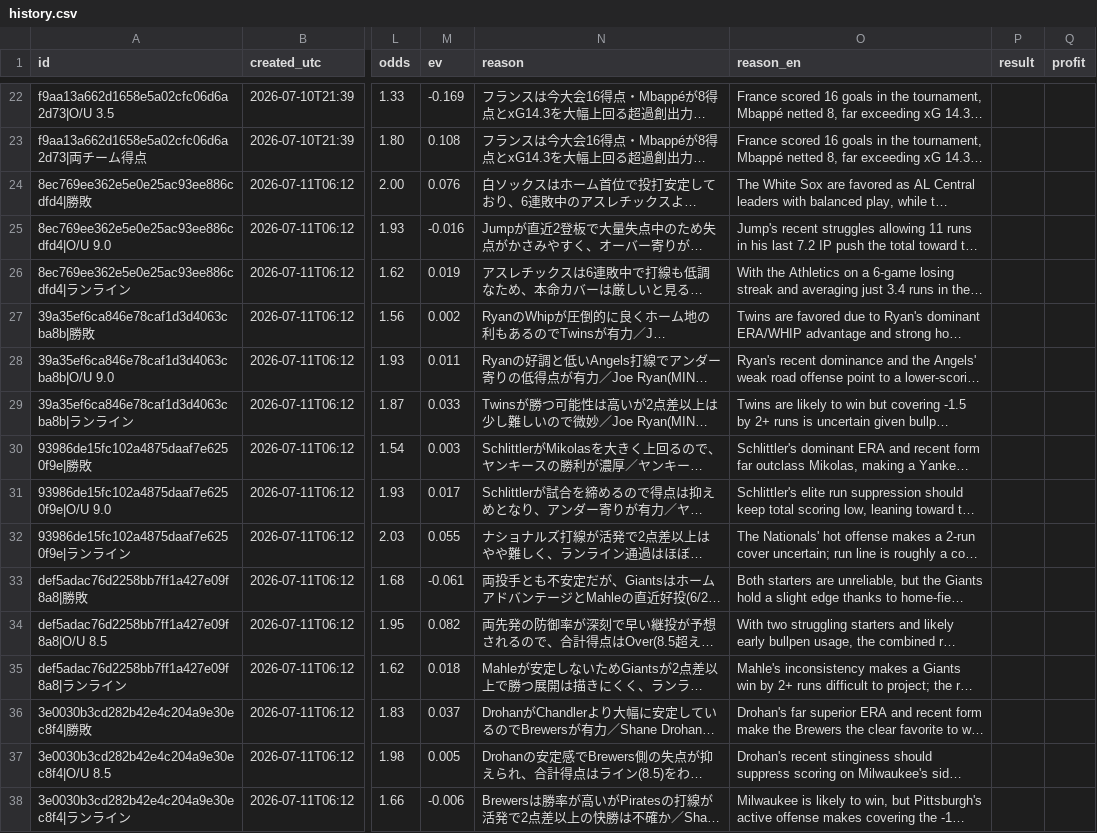
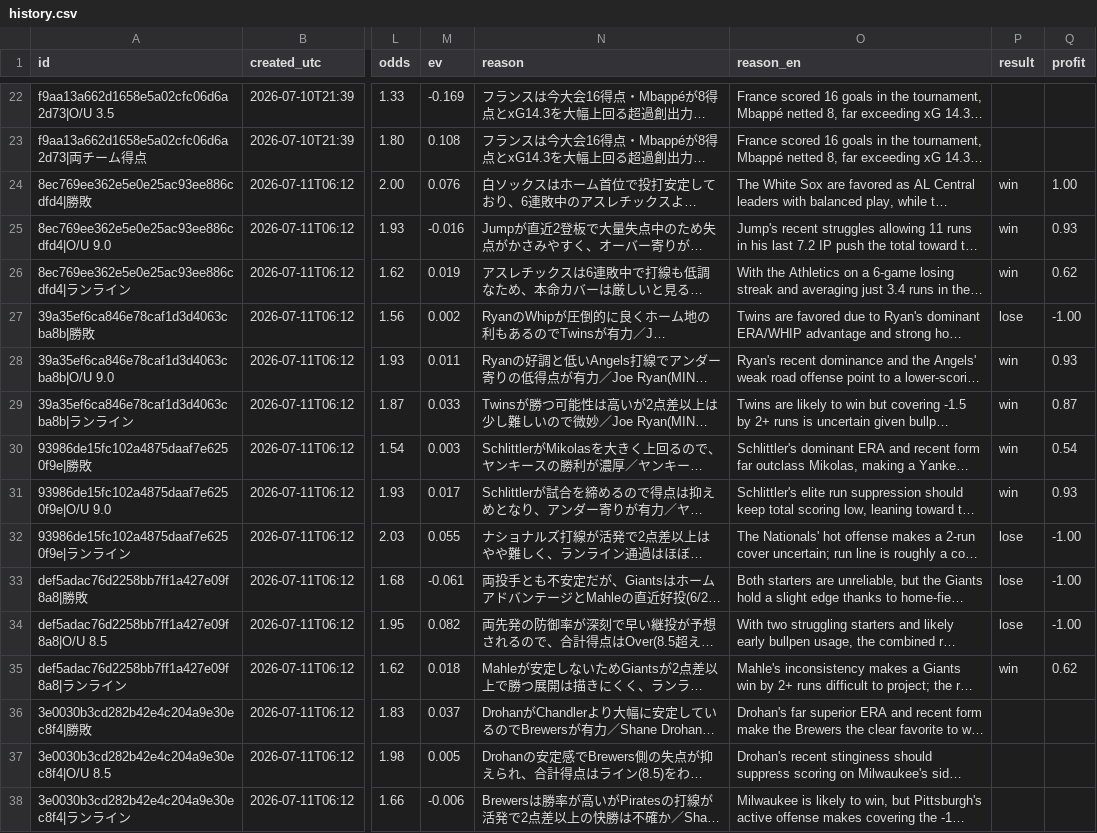
Before and after one commit to initialey/wc-bet-tracker, a CSV file: data/history.csv, drawn as a sheet; only a part is shown, gaps mark what is left out; long unchanged cells end in …; the diff covers the shown part only; the diff names each change by its address in the sheet, - before the commit and + after, or states it on an @@ line.

```diff
--- a/data/history.csv
+++ b/data/history.csv
-P24:P26 (result): (empty)
+P24:P26 (result): win
-Q24 (profit): (empty)
+Q24 (profit): 1.00
-Q25 (profit): (empty)
+Q25 (profit): 0.93
-Q26 (profit): (empty)
+Q26 (profit): 0.62
-P27 (result): (empty)
+P27 (result): lose
-Q27 (profit): (empty)
+Q27 (profit): -1.00
-P28:P31 (result): (empty)
+P28:P31 (result): win
-Q28 (profit): (empty)
+Q28 (profit): 0.93
-Q29 (profit): (empty)
+Q29 (profit): 0.87
-Q30 (profit): (empty)
+Q30 (profit): 0.54
-Q31 (profit): (empty)
+Q31 (profit): 0.93
-P32:P34 (result): (empty)
+P32:P34 (result): lose
-Q32:Q34 (profit): (empty)
+Q32:Q34 (profit): -1.00
-P35 (result): (empty)
+P35 (result): win
-Q35 (profit): (empty)
+Q35 (profit): 0.62
```
Also changed, not shown: 60 edited cells elsewhere in this file, 1 other file.
